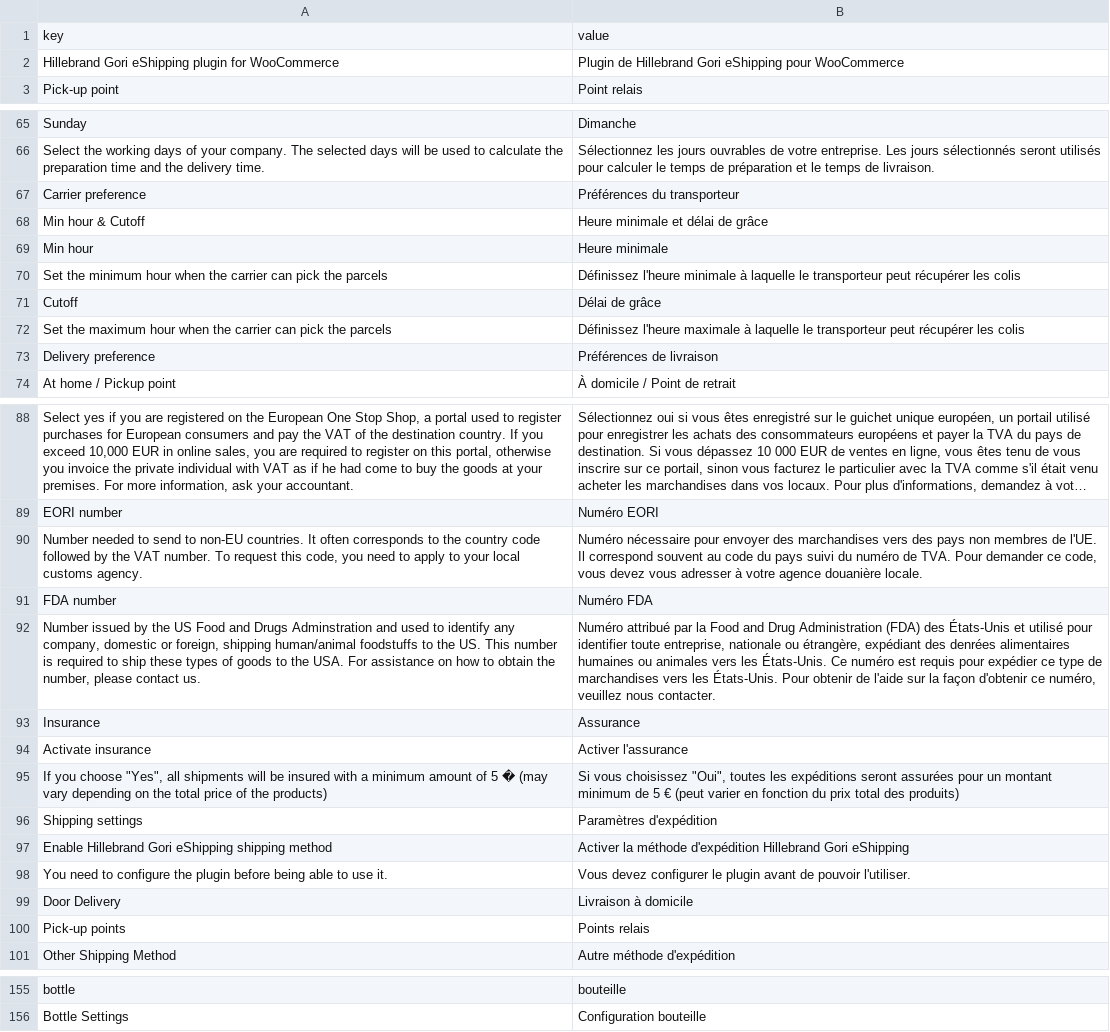
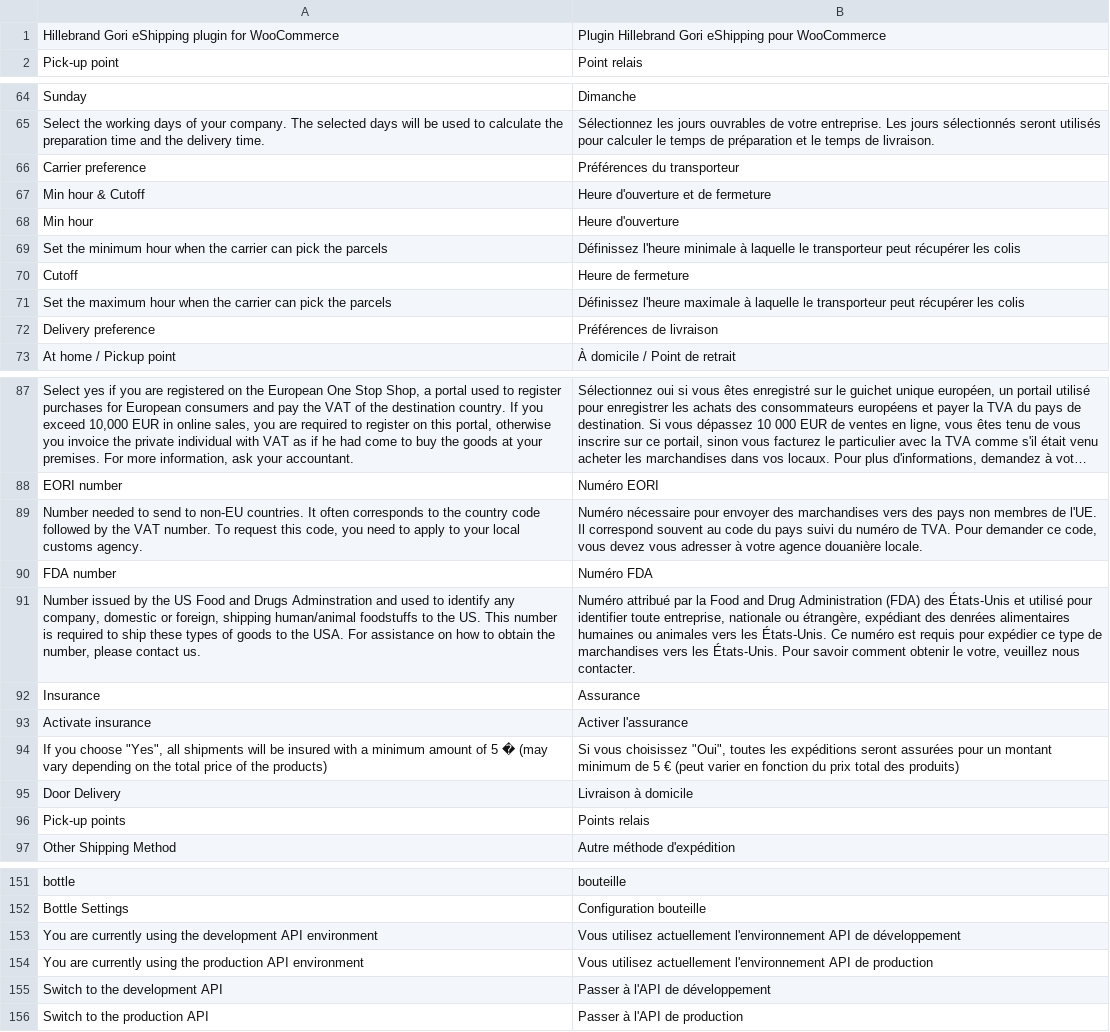
Before and after one commit to HillebrandGoriEshipping/HillebrandGoriEshippin-wc, a CSV file: i18n/messages.fr_FR.csv, drawn as a sheet; only a part is shown, gaps mark what is left out; long unchanged cells end in …; removed rows and columns are numbered as before the commit, all else as after; the diff covers the shown part only; the diff names each change by its address in the sheet, - before the commit and + after, or states it on an @@ line.

```diff
--- a/i18n/messages.fr_FR.csv
+++ b/i18n/messages.fr_FR.csv
-row 1: key | value
-B1: Plugin de Hillebrand Gori…
+B1: Plugin Hillebrand Gori…
-B67: Heure minimale et délai de grâce
+B67: Heure d'ouverture et de fermeture
-B68: Heure minimale
+B68: Heure d'ouverture
-B70: Délai de grâce
+B70: Heure de fermeture
-B91: …États-Unis. Pour obtenir de l'aide sur la façon d'obtenir ce numéro, veuillez nous…
+B91: …États-Unis. Pour savoir comment obtenir le votre, veuillez nous…
-row 96: Shipping settings | Paramètres d'expédition
-row 97: Enable Hillebrand Gori eShipping shipping method | Activer la méthode d'expédition Hillebrand Gori eShipping
-row 98: You need to configure the plugin before being able to use it. | Vous devez configurer le plugin avant de pouvoir l'utiliser.
+row 153: You are currently using the development API environment | Vous utilisez actuellement l'environnement API de développement
+row 154: You are currently using the production API environment | Vous utilisez actuellement l'environnement API de production
+row 155: Switch to the development API | Passer à l'API de développement
+row 156: Switch to the production API | Passer à l'API de production
```
Also changed, not shown: 3 edited cells elsewhere in this file, i18n/messages.source.csv, 9 other files.
